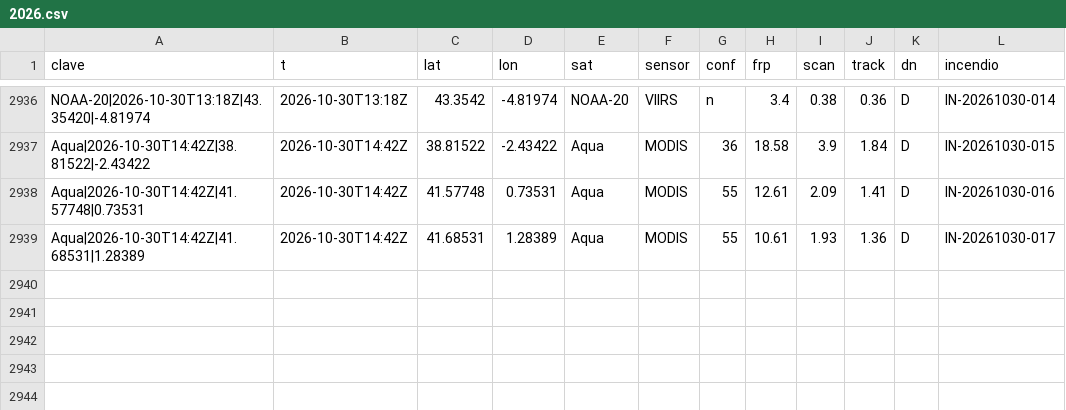
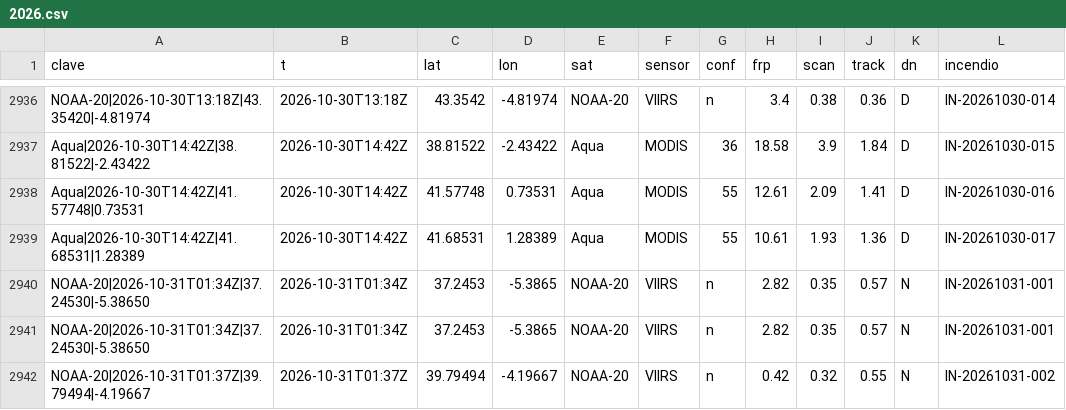
Before and after one commit to Asensio94/vigia-incendios, a CSV file: data/focos/2026.csv, drawn as a sheet; only a part is shown, gaps mark what is left out; the diff names each change by its address in the sheet, - before the commit and + after, or states it on an @@ line.

```diff
--- a/data/focos/2026.csv
+++ b/data/focos/2026.csv
+row 2940: NOAA-20|2026-10-31T01:34Z|37.24530|-5.38650 | 2026-10-31T01:34Z | 37.2453 | -5.3865 | NOAA-20 | VIIRS | n | 2.82 | 0.35 | 0.57 | N | IN-20261031-001
+row 2941: NOAA-20|2026-10-31T01:34Z|37.24530|-5.38650 | 2026-10-31T01:34Z | 37.2453 | -5.3865 | NOAA-20 | VIIRS | n | 2.82 | 0.35 | 0.57 | N | IN-20261031-001
+row 2942: NOAA-20|2026-10-31T01:37Z|39.79494|-4.19667 | 2026-10-31T01:37Z | 39.79494 | -4.19667 | NOAA-20 | VIIRS | n | 0.42 | 0.32 | 0.55 | N | IN-20261031-002
```
Also changed, not shown: data/fr/focos/2026.csv, 4 other files.
